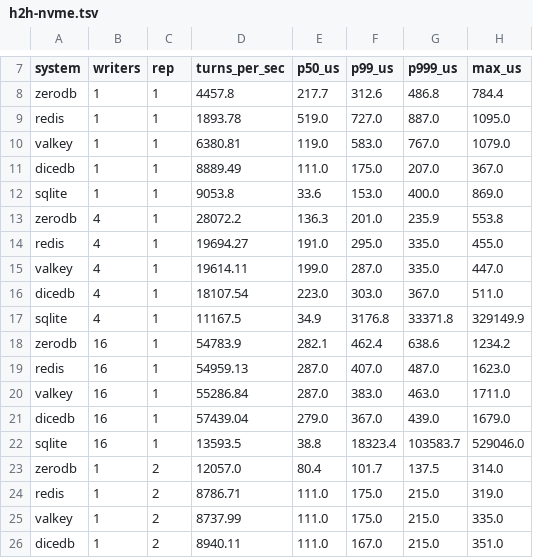
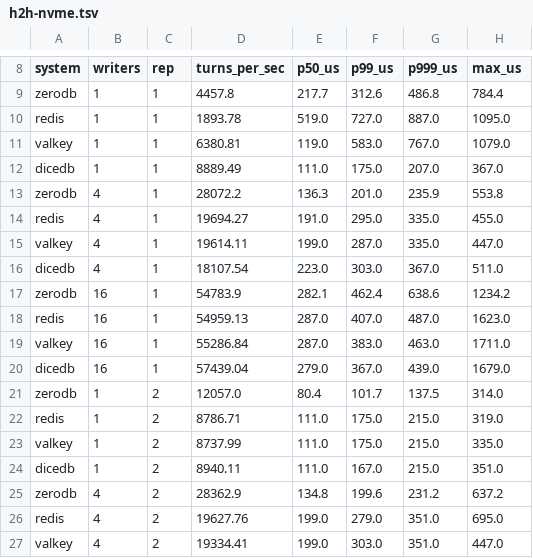
Before and after one commit to Clawdlinux/atticdb, a TSV file: bench/h2h-nvme.tsv, drawn as a sheet; only a part is shown, gaps mark what is left out; the shorter side is filled out with more unchanged rows; removed rows and columns are numbered as before the commit, all else as after; the diff covers the shown part only; the diff names each change by its address in the sheet, - before the commit and + after, or states it on an @@ line.

```diff
--- a/bench/h2h-nvme.tsv
+++ b/bench/h2h-nvme.tsv
-row 12: sqlite | 1 | 1 | 9053.8 | 33.6 | 153.0 | 400.0 | 869.0
-row 17: sqlite | 4 | 1 | 11167.5 | 34.9 | 3176.8 | 33371.8 | 329149.9
-row 22: sqlite | 16 | 1 | 13593.5 | 38.8 | 18323.4 | 103583.7 | 529046.0
```
Also changed, not shown: 9 added rows, 5 removed rows and 5 edited cells elsewhere in this file, bench/h2h-premium-v2.tsv, 2 other files.
